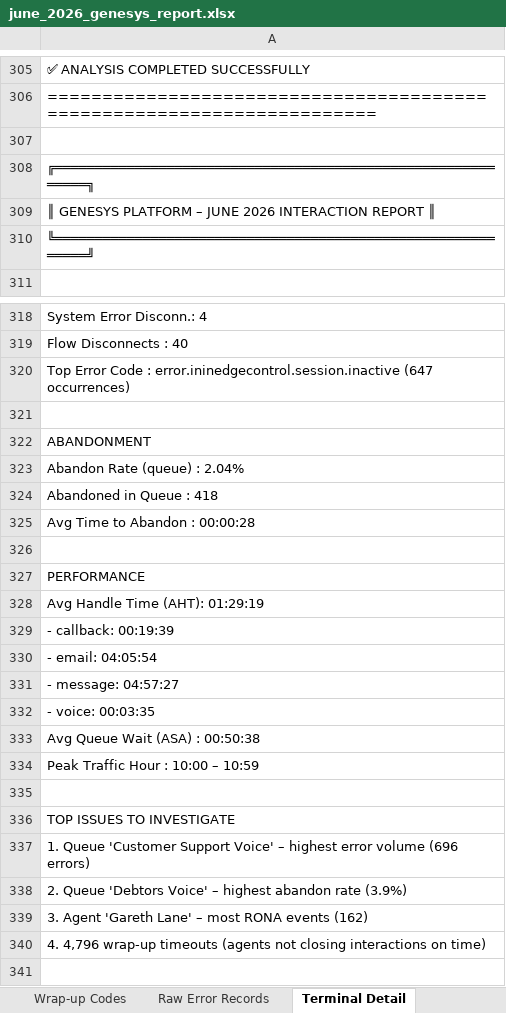
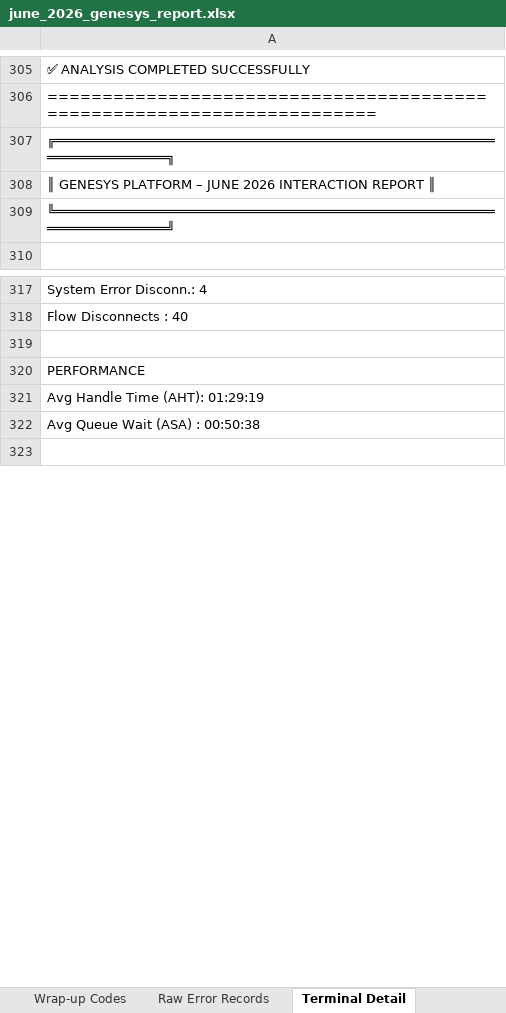
Before and after one commit to Dashayin-EM/Genesys-June-Interactions, an Excel workbook: reports/june_2026_genesys_report.xlsx, sheet Terminal Detail, drawn as a sheet; only a part is shown, gaps mark what is left out; values as stored, in another font and other column widths than the file's, no borders; formulas without a stored value are shown as written; removed rows and columns are numbered as before the commit, all else as after; the diff covers the shown part only; the diff names each change by its address in the sheet, - before the commit and + after, or states it on an @@ line.

```diff
--- a/reports/june_2026_genesys_report.xlsx (sheet Terminal Detail)
+++ b/reports/june_2026_genesys_report.xlsx (sheet Terminal Detail)
-row 307: (empty)
-A307: ╔════════════════════════════════════════════════════════════╗
+A307: ╔══════════════════════════════════════════════════════════════════════╗
-A309: ╚════════════════════════════════════════════════════════════╝
+A309: ╚══════════════════════════════════════════════════════════════════════╝
-row 320: Top Error Code : error.ininedgecontrol.session.inactive (647 occurrences)
-row 321: (empty)
-row 322: ABANDONMENT
-row 323: Abandon Rate (queue) : 2.04%
-row 324: Abandoned in Queue : 418
-row 325: Avg Time to Abandon : 00:00:28
-row 329: - callback: 00:19:39
-row 330: - email: 04:05:54
-row 331: - message: 04:57:27
-row 332: - voice: 00:03:35
-row 334: Peak Traffic Hour : 10:00 – 10:59
-row 335: (empty)
-row 336: TOP ISSUES TO INVESTIGATE
-row 337: 1. Queue 'Customer Support Voice' – highest error volume (696 errors)
-row 338: 2. Queue 'Debtors Voice' – highest abandon rate (3.9%)
-row 339: 3. Agent 'Gareth Lane' – most RONA events (162)
-row 340: 4. 4,796 wrap-up timeouts (agents not closing interactions on time)
```
Also changed, not shown: cell formats elsewhere in this sheet, other sheet tabs, 3 other files.
